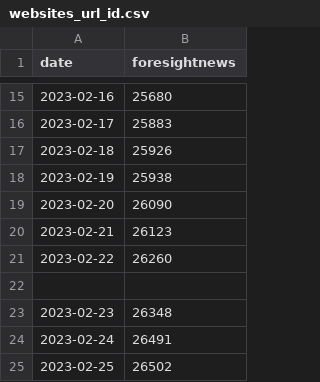
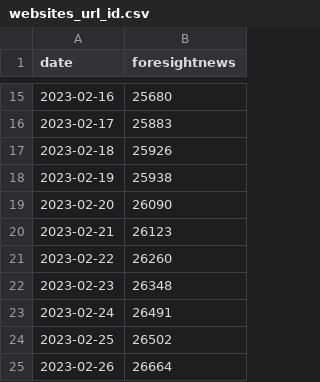
Before and after one commit to zhangyue325/web3_trending_topics, a CSV file: websites_url_id.csv, drawn as a sheet; only a part is shown, gaps mark what is left out.

```diff
--- a/websites_url_id.csv
+++ b/websites_url_id.csv
@@ -21,3 +21,2 @@
 2023-02-22,26260
-
 2023-02-23,26348
@@ -25 +24,2 @@
 2023-02-25,26502
+2023-02-26,26664
```
Also changed, not shown: 53 other files.
